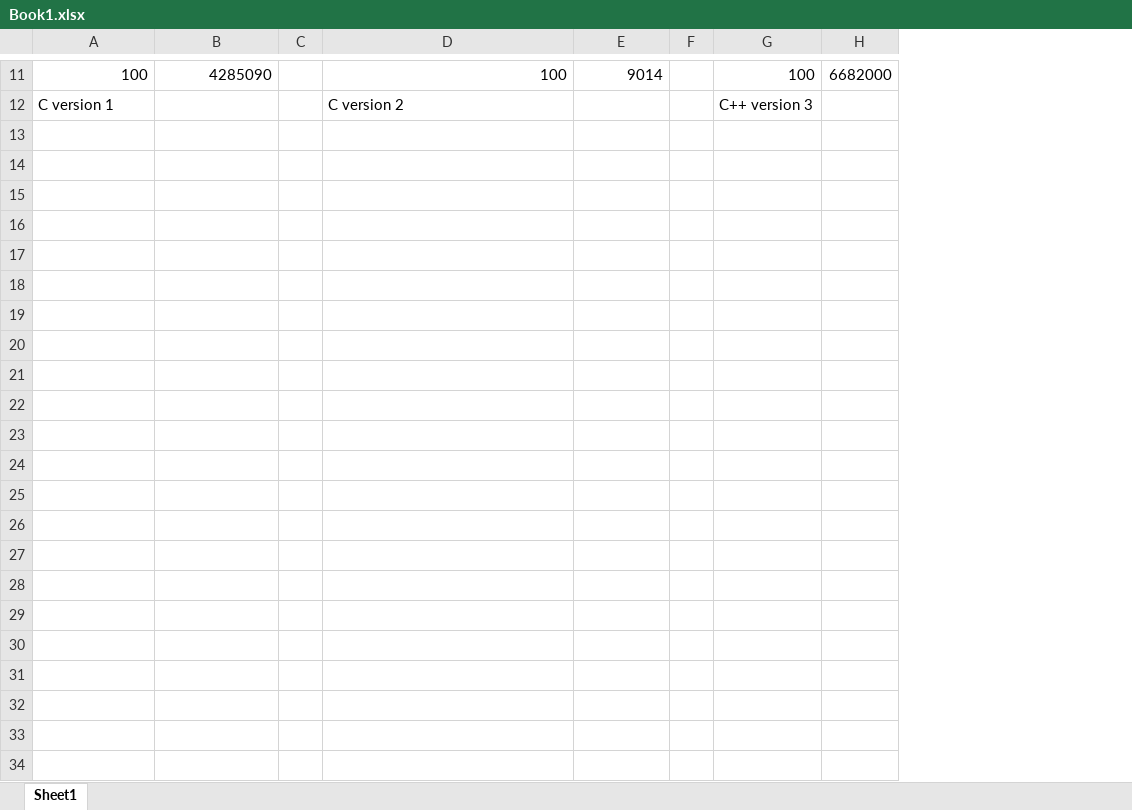
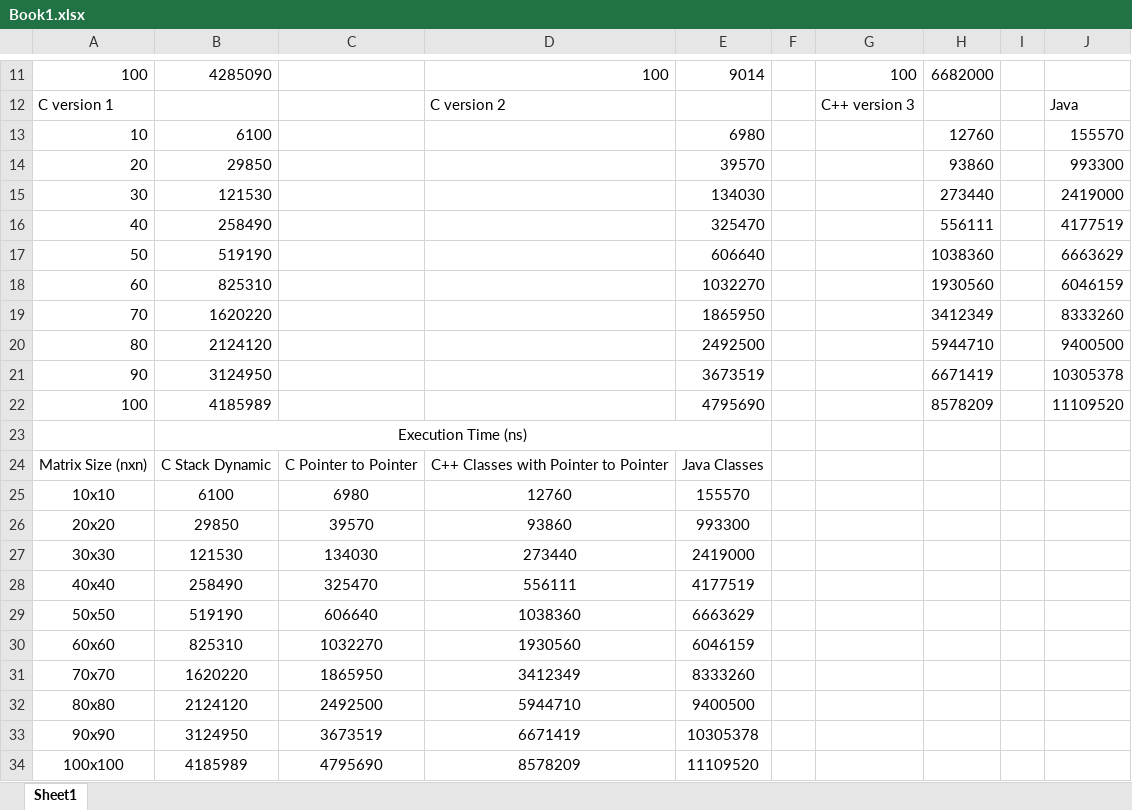
Before and after one commit to Skyhorizon2021/CS4080, an Excel workbook: Assignment1/Book1.xlsx, sheet Sheet1, drawn as a sheet; only a part is shown, gaps mark what is left out; values as stored, in another font and other column widths than the file's, no borders; charts and pictures not drawn; removed rows and columns are numbered as before the commit, all else as after; the diff names each change by its address in the sheet, - before the commit and + after, or states it on an @@ line.

```diff
--- a/Assignment1/Book1.xlsx (sheet Sheet1)
+++ b/Assignment1/Book1.xlsx (sheet Sheet1)
-column C, empty
+column C, empty
+column I, empty
+column J, row 12: Java
+row 13: 10 | 6100 |  |  | 6980 |  |  | 12760 |  | 155570
+row 14: 20 | 29850 |  |  | 39570 |  |  | 93860 |  | 993300
+row 15: 30 | 121530 |  |  | 134030 |  |  | 273440 |  | 2419000
+row 16: 40 | 258490 |  |  | 325470 |  |  | 556111 |  | 4177519
+row 17: 50 | 519190 |  |  | 606640 |  |  | 1038360 |  | 6663629
+row 18: 60 | 825310 |  |  | 1032270 |  |  | 1930560 |  | 6046159
+row 19: 70 | 1620220 |  |  | 1865950 |  |  | 3412349 |  | 8333260
+row 20: 80 | 2124120 |  |  | 2492500 |  |  | 5944710 |  | 9400500
+row 21: 90 | 3124950 |  |  | 3673519 |  |  | 6671419 |  | 10305378
+row 22: 100 | 4185989 |  |  | 4795690 |  |  | 8578209 |  | 11109520
+row 23:  | Execution Time (ns)
+row 24: Matrix Size (nxn) | C Stack Dynamic | C Pointer to Pointer | C++ Classes with Pointer to Pointer | Java Classes
+row 25: 10x10 | 6100 | 6980 | 12760 | 155570
+row 26: 20x20 | 29850 | 39570 | 93860 | 993300
+row 27: 30x30 | 121530 | 134030 | 273440 | 2419000
+row 28: 40x40 | 258490 | 325470 | 556111 | 4177519
+row 29: 50x50 | 519190 | 606640 | 1038360 | 6663629
+row 30: 60x60 | 825310 | 1032270 | 1930560 | 6046159
+row 31: 70x70 | 1620220 | 1865950 | 3412349 | 8333260
+row 32: 80x80 | 2124120 | 2492500 | 5944710 | 9400500
+row 33: 90x90 | 3124950 | 3673519 | 6671419 | 10305378
+row 34: 100x100 | 4185989 | 4795690 | 8578209 | 11109520
```
Also changed, not shown: charts or pictures, 11 other files.
